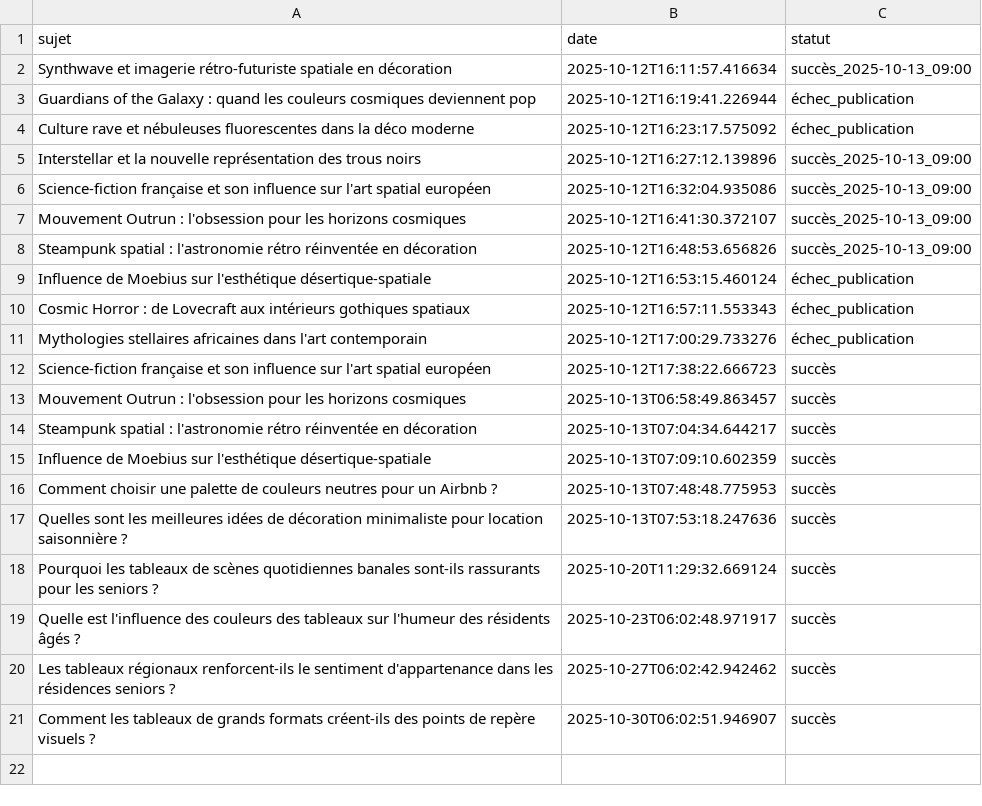
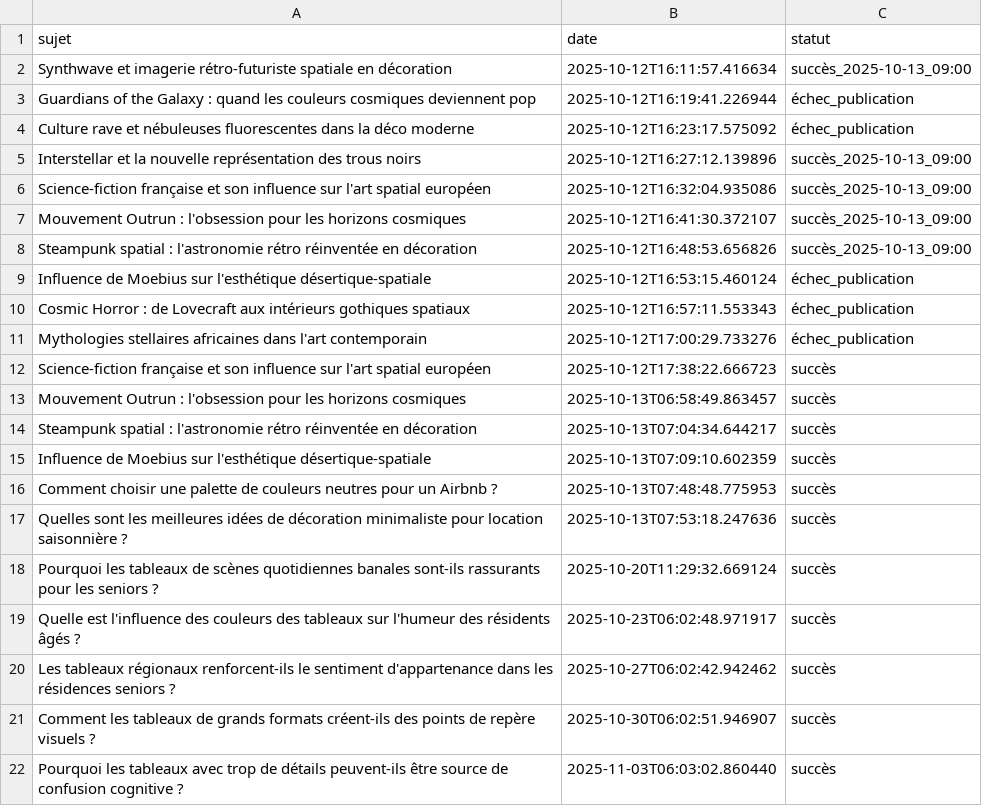
Before and after one commit to Metalosmose21/Residence-senior-2, a CSV file: sujets_traites.csv, drawn as a sheet.

```diff
--- a/sujets_traites.csv
+++ b/sujets_traites.csv
@@ -21 +21,2 @@ Les tableaux régionaux renforcent-ils le sentiment d'appartenance dans les rés
 Comment les tableaux de grands formats créent-ils des points de repère visuels ?,2025-10-30T06:02:51.946907,succès
+Pourquoi les tableaux avec trop de détails peuvent-ils être source de confusion cognitive ?,2025-11-03T06:03:02.860440,succès
```
Also changed, not shown: sujets.csv.
